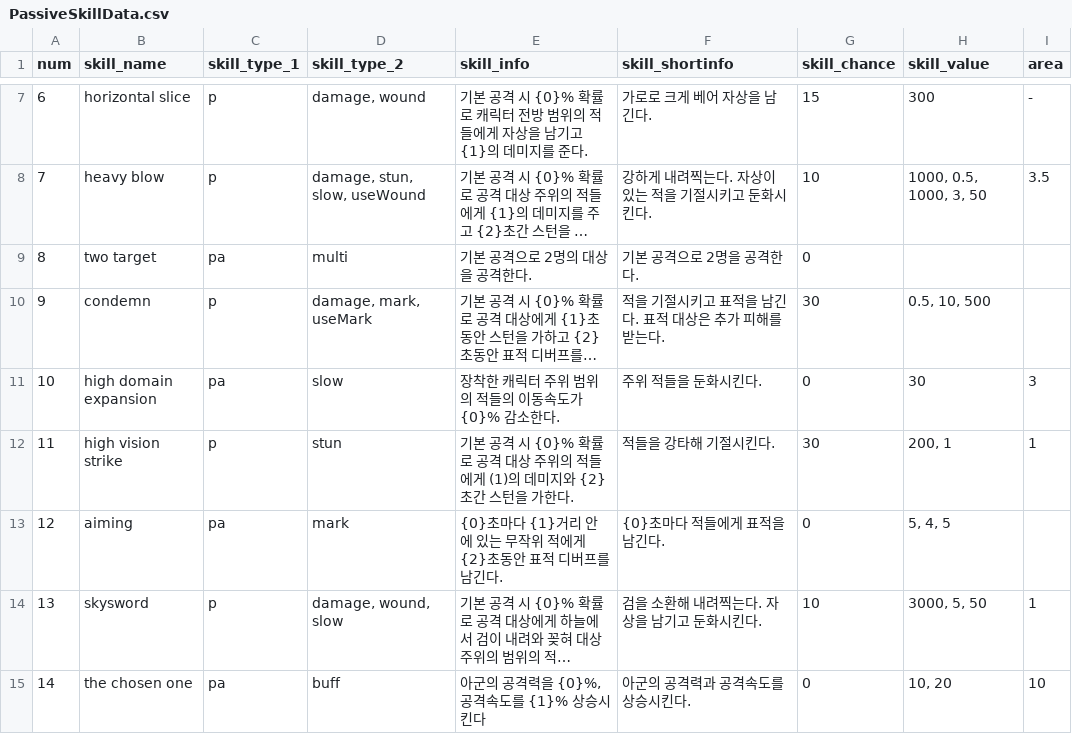
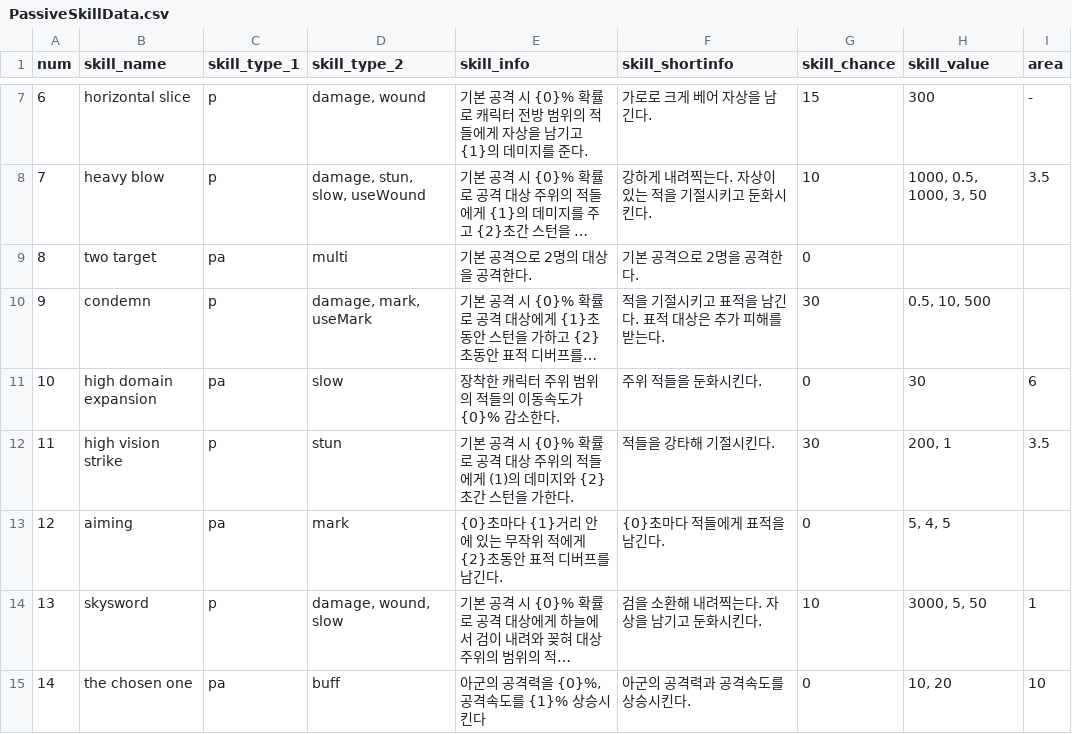
Before and after one commit to Famec7/WRD, a CSV file: Assets/Resources/DataTable/Skill/PassiveSkillData.csv, drawn as a sheet; only a part is shown, gaps mark what is left out; long unchanged cells end in …; the diff names each change by its address in the sheet, - before the commit and + after, or states it on an @@ line.

```diff
--- a/Assets/Resources/DataTable/Skill/PassiveSkillData.csv
+++ b/Assets/Resources/DataTable/Skill/PassiveSkillData.csv
-I11 (area): 3
+I11 (area): 6
-I12 (area): 1
+I12 (area): 3.5
```
Also changed, not shown: 12 other files.
